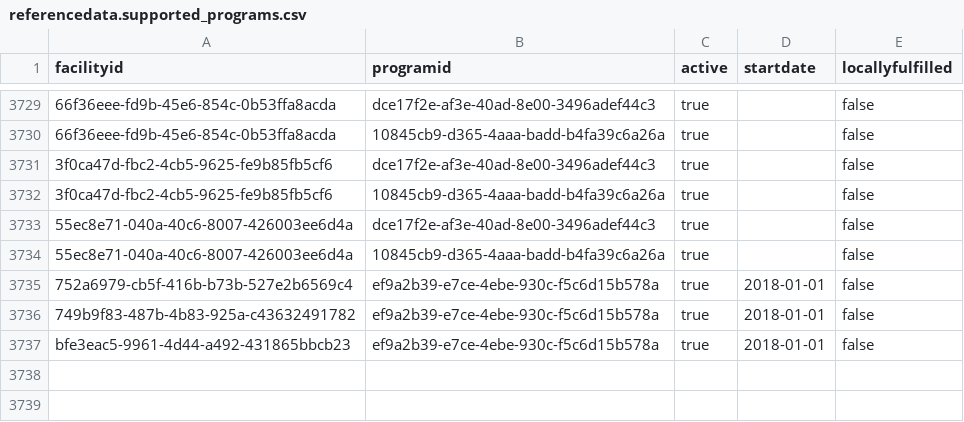
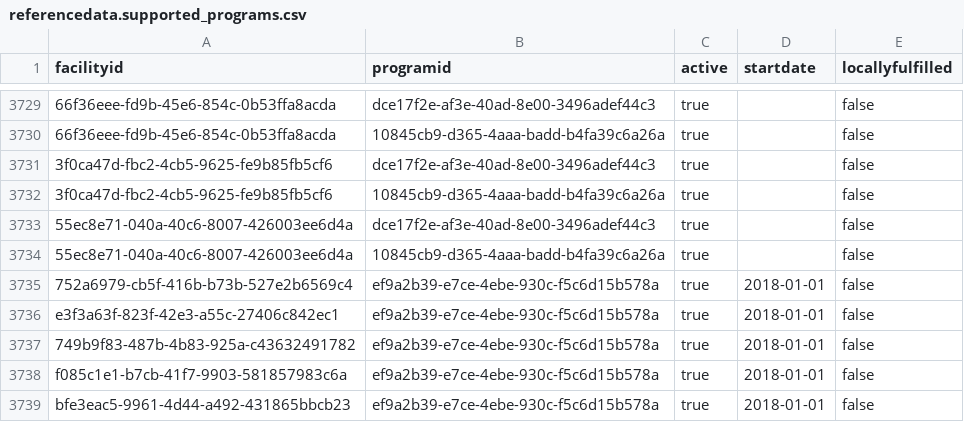
Before and after one commit to OpenLMIS/openlmis-referencedata, a CSV file: src/main/resources/db/demo-data/referencedata.supported_programs.csv, drawn as a sheet; only a part is shown, gaps mark what is left out; the diff names each change by its address in the sheet, - before the commit and + after, or states it on an @@ line.

Commit message:
OLMIS-5622: Added missing supported programs entries

```diff
--- a/src/main/resources/db/demo-data/referencedata.supported_programs.csv
+++ b/src/main/resources/db/demo-data/referencedata.supported_programs.csv
+row 3736: e3f3a63f-823f-42e3-a55c-27406c842ec1 | ef9a2b39-e7ce-4ebe-930c-f5c6d15b578a | true | 2018-01-01 | false
+row 3738: f085c1e1-b7cb-41f7-9903-581857983c6a | ef9a2b39-e7ce-4ebe-930c-f5c6d15b578a | true | 2018-01-01 | false
```
